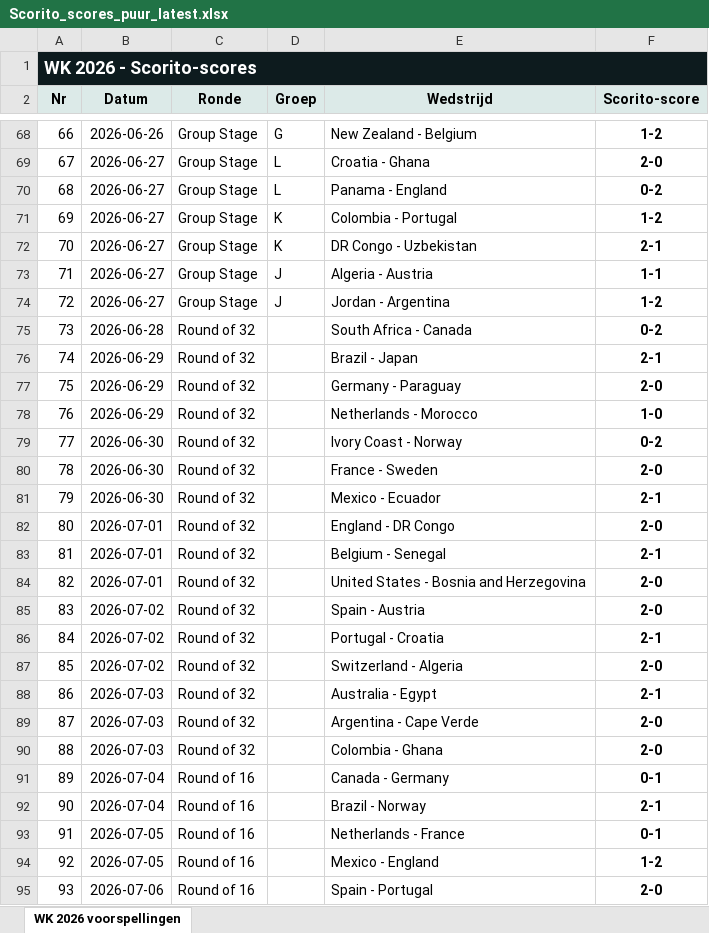
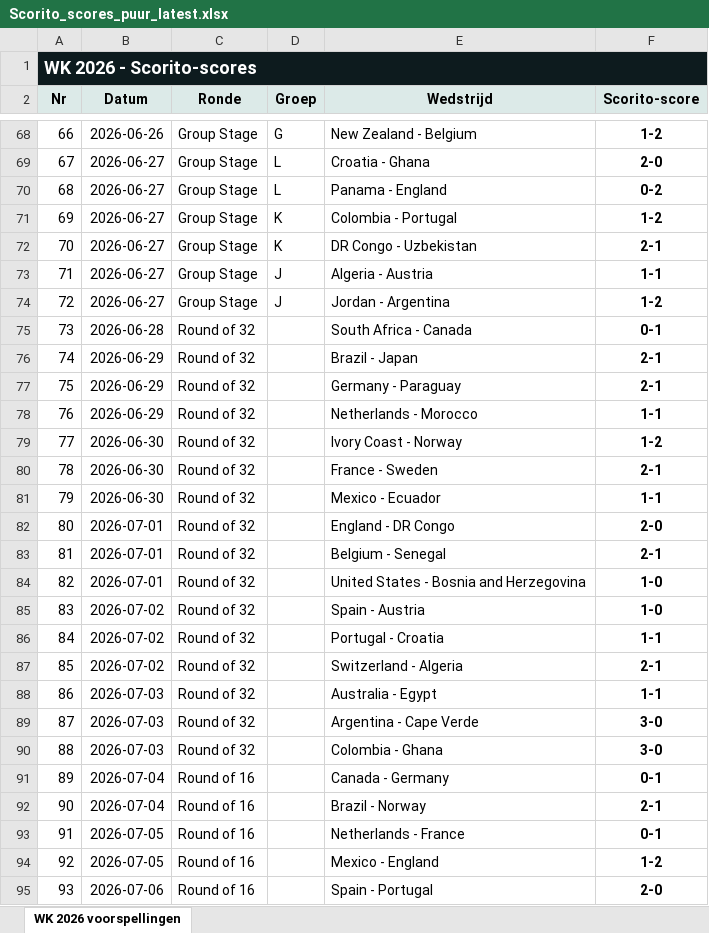
Before and after one commit to thomlaer/voetbal_prediction, an Excel workbook: github_vercel_app/public/files/Scorito_scores_puur_latest.xlsx, sheet WK 2026 voorspellingen, drawn as a sheet; only a part is shown, gaps mark what is left out; values as stored, in another font and other column widths than the file's, no borders; table styles not drawn; the diff names each change by its address in the sheet, - before the commit and + after, or states it on an @@ line.

```diff
--- a/github_vercel_app/public/files/Scorito_scores_puur_latest.xlsx (sheet WK 2026 voorspellingen)
+++ b/github_vercel_app/public/files/Scorito_scores_puur_latest.xlsx (sheet WK 2026 voorspellingen)
-F75 (Scorito-score): 0-2
+F75 (Scorito-score): 0-1
-F77 (Scorito-score): 2-0
+F77 (Scorito-score): 2-1
-F78 (Scorito-score): 1-0
+F78 (Scorito-score): 1-1
-F79 (Scorito-score): 0-2
+F79 (Scorito-score): 1-2
-F80 (Scorito-score): 2-0
+F80 (Scorito-score): 2-1
-F81 (Scorito-score): 2-1
+F81 (Scorito-score): 1-1
-F84:F85 (Scorito-score): 2-0
+F84:F85 (Scorito-score): 1-0
-F86 (Scorito-score): 2-1
+F86 (Scorito-score): 1-1
-F87 (Scorito-score): 2-0
+F87 (Scorito-score): 2-1
-F88 (Scorito-score): 2-1
+F88 (Scorito-score): 1-1
-F89:F90 (Scorito-score): 2-0
+F89:F90 (Scorito-score): 3-0
```
Also changed, not shown: github_vercel_app/public/files/Scorito_scores_met_kansen_latest.xlsx, github_vercel_app/public/files/WK2026_Voorspellingen_latest.xlsx, 3 other files.
